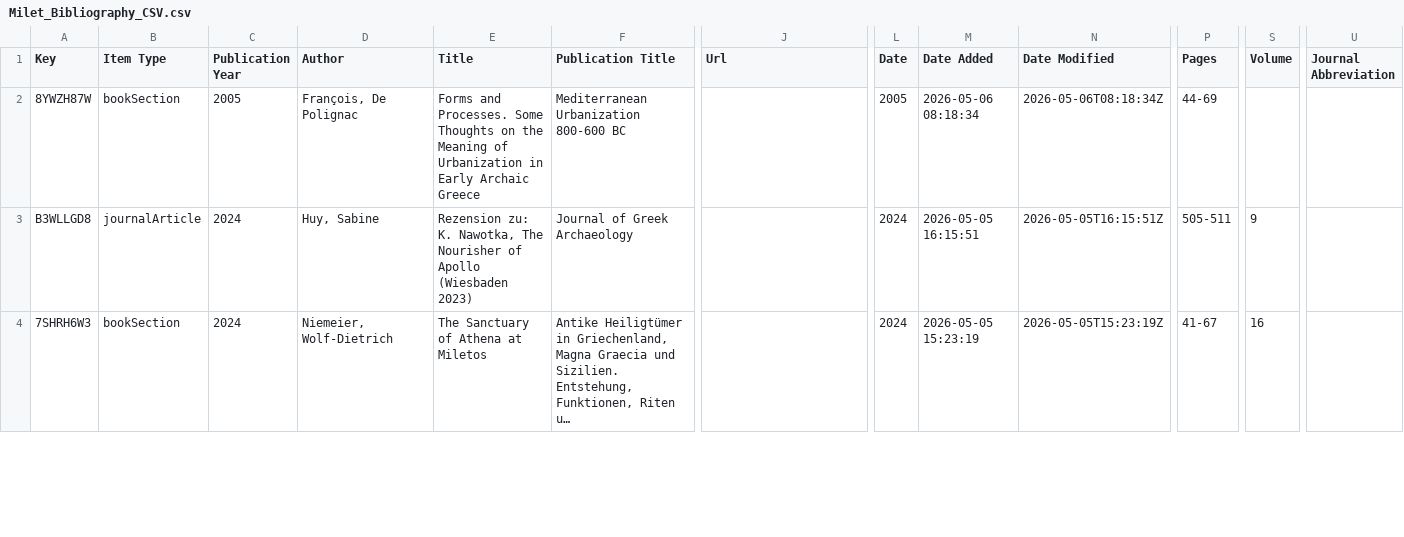
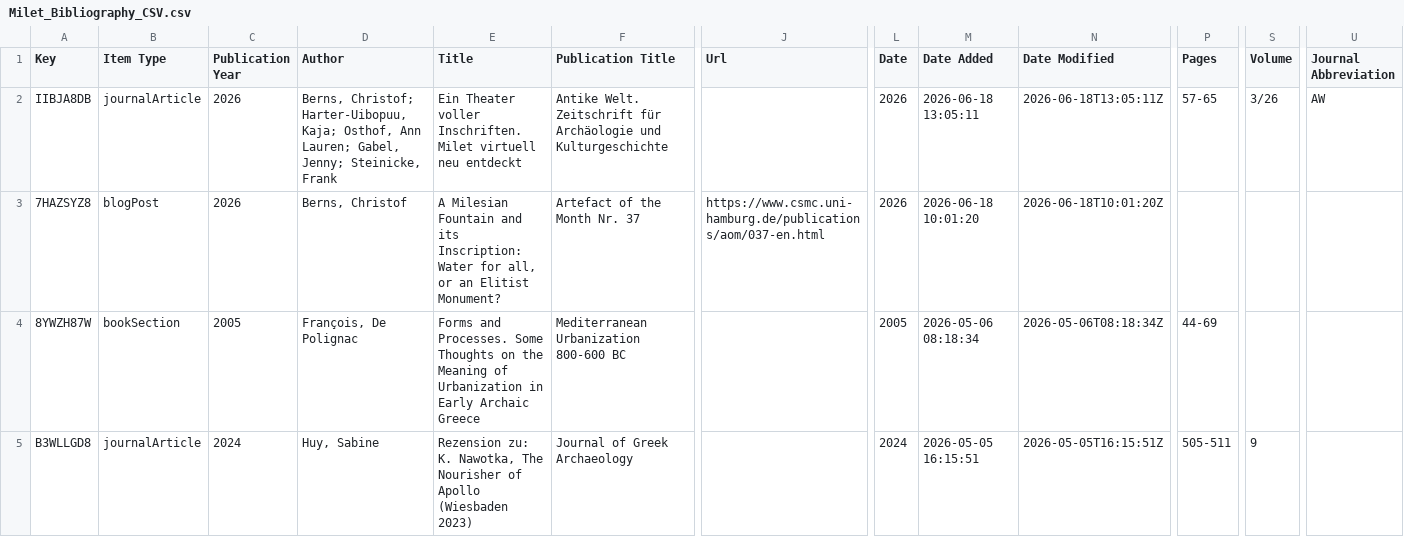
Before and after one commit to lsteinmann/Miletus_Bibliography, a CSV file: data/Milet_Bibliography_CSV.csv, drawn as a sheet; only a part is shown, gaps mark what is left out; the shorter side is filled out with more unchanged rows; long unchanged cells end in …; rows hold the shown columns only; the diff names each change by its address in the sheet, - before the commit and + after, or states it on an @@ line.

```diff
--- a/data/Milet_Bibliography_CSV.csv
+++ b/data/Milet_Bibliography_CSV.csv
+row 2: IIBJA8DB | journalArticle | 2026 | Berns, Christof; Harter-Uibopuu, Kaja; Osthof, Ann Lauren; Gabel, Jenny; Steinicke, Frank | Ein Theater voller Inschriften. Milet virtuell neu entdeckt | Antike Welt. Zeitschrift für Archäologie und Kulturgeschichte |  | 2026 | 2026-06-18 13:05:11 | 2026-06-18T13:05:11Z | 57-65 | 3/26 | AW
+row 3: 7HAZSYZ8 | blogPost | 2026 | Berns, Christof | A Milesian Fountain and its Inscription: Water for all, or an Elitist Monument? | Artefact of the Month Nr. 37 | https://www.csmc.uni-hamburg.de/publications/aom/037-en.html | 2026 | 2026-06-18 10:01:20 | 2026-06-18T10:01:20Z
```
Also changed, not shown: 12 other files.
